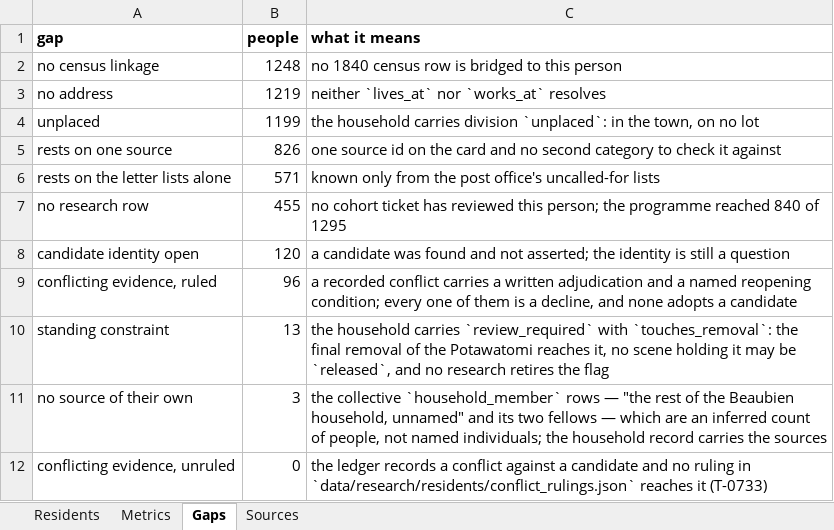
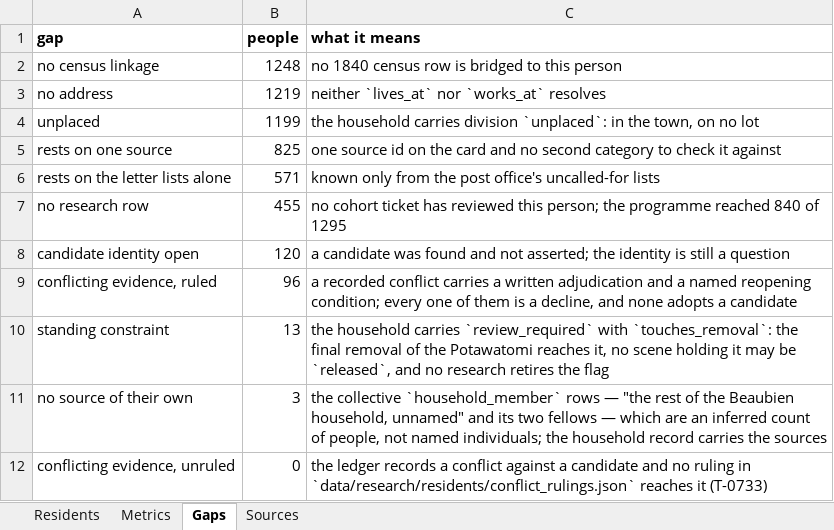
Before and after one commit to kevinrhaas/custom, an Excel workbook: chicago/reference/resident-research/final/audit/resident_audit_master.xlsx, sheet Gaps, drawn as a sheet; values as stored, in another font and other column widths than the file's, no borders; the diff names each change by its address in the sheet, - before the commit and + after, or states it on an @@ line.

```diff
--- a/chicago/reference/resident-research/final/audit/resident_audit_master.xlsx (sheet Gaps)
+++ b/chicago/reference/resident-research/final/audit/resident_audit_master.xlsx (sheet Gaps)
-B5 (people): 826
+B5 (people): 825
```
Also changed, not shown: sheet Residents, sheet Metrics, 43 other files.
